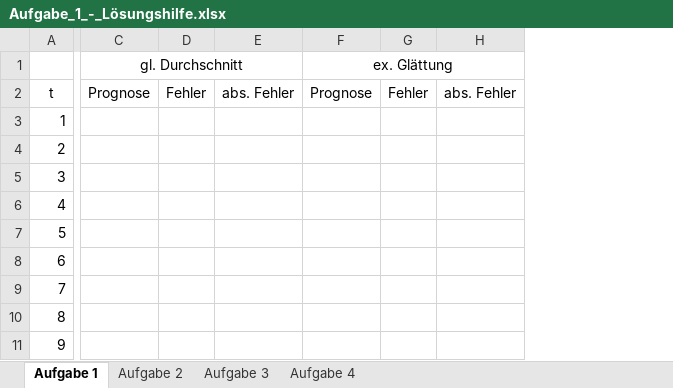
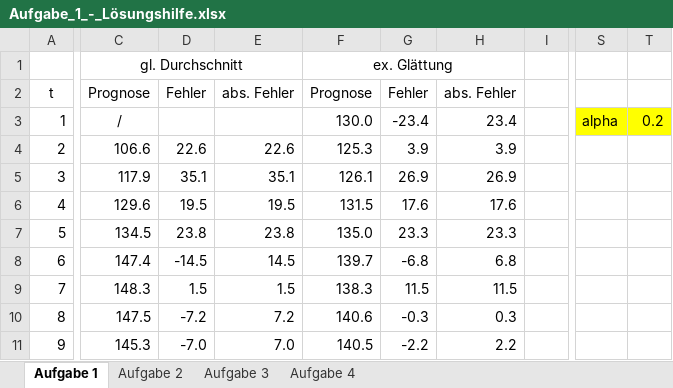
Before and after one commit to xicarpenter/ProdProz, an Excel workbook: Aufgabe_1_-_Lösungshilfe.xlsx, sheet Aufgabe 1, drawn as a sheet; only a part is shown, gaps mark what is left out; values as stored, in another font and other column widths than the file's, no borders; charts and pictures not drawn; removed rows and columns are numbered as before the commit, all else as after; the diff covers the shown part only; the diff names each change by its address in the sheet, - before the commit and + after, or states it on an @@ line.

Commit message:
solved ex1

```diff
--- a/Aufgabe_1_-_Lösungshilfe.xlsx (sheet Aufgabe 1)
+++ b/Aufgabe_1_-_Lösungshilfe.xlsx (sheet Aufgabe 1)
-column D, row 2: Fehler
-column E, row 2: abs. Fehler
+column D, rows 2-11: Fehler |  | 22.6 | 35.1 | 19.5 | 23.8 | -14.5 | 1.5 | -7.2 | -7.0
+column E, rows 2-11: abs. Fehler |  | 22.6 | 35.1 | 19.5 | 23.8 | 14.5 | 1.5 | 7.2 | 7.0
-column G, row 2: Fehler
-column H, row 2: abs. Fehler
+column G, rows 2-11: Fehler | -23.4 | 3.9 | 26.9 | 17.6 | 23.3 | -6.8 | 11.5 | -0.3 | -2.2
+column H, rows 2-11: abs. Fehler | 23.4 | 3.9 | 26.9 | 17.6 | 23.3 | 6.8 | 11.5 | 0.3 | 2.2
+column I, empty
+column S, row 3: alpha
+column T, row 3: 0.2
-C3: (empty)
+C3: /
-F3: (empty)
+F3: 130.0
-C4: (empty)
+C4: 106.6
-F4: (empty)
+F4: 125.3
-C5: (empty)
+C5: 117.9
-F5: (empty)
+F5: 126.1
-C6: (empty)
+C6: 129.6
-F6: (empty)
+F6: 131.5
-C7: (empty)
+C7: 134.5
-F7: (empty)
+F7: 135.0
-C8: (empty)
+C8: 147.4
-F8: (empty)
+F8: 139.7
-C9: (empty)
+C9: 148.3
-F9: (empty)
+F9: 138.3
-C10: (empty)
+C10: 147.5
-F10: (empty)
+F10: 140.6
-C11: (empty)
+C11: 145.3
-F11: (empty)
+F11: 140.5
```
Also changed, not shown: 22 added rows, 9 added columns and 6 edited cells elsewhere in this sheet, sheet Aufgabe 2, charts or pictures.
